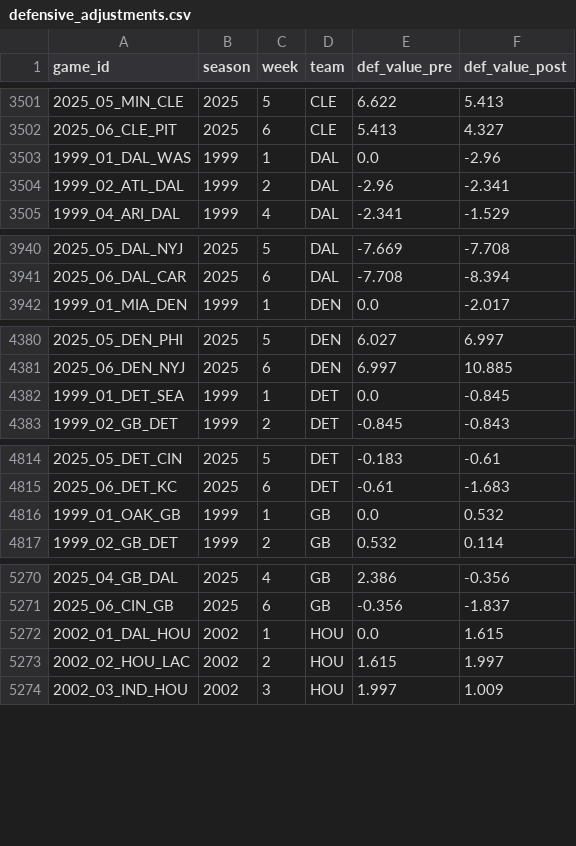
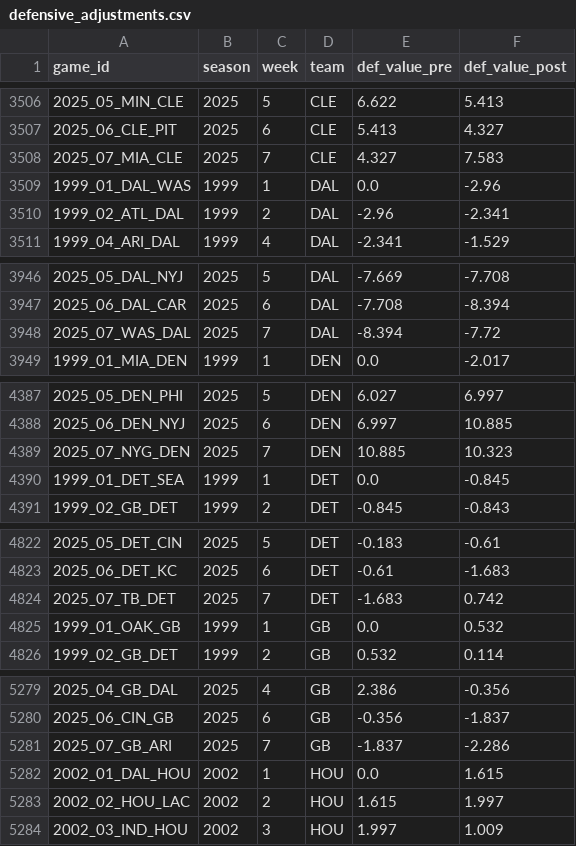
Before and after one commit to mitch-avis/nfeloqb, a CSV file: Other Data/defensive_adjustments.csv, drawn as a sheet; only a part is shown, gaps mark what is left out; the diff covers the shown part only.

```diff
--- a/Other Data/defensive_adjustments.csv
+++ b/Other Data/defensive_adjustments.csv
@@ -3502,2 +3507,3 @@ game_id,season,week,team,def_value_pre,def_value_post
 2025_06_CLE_PIT,2025,6,CLE,5.413,4.327
+2025_07_MIA_CLE,2025,7,CLE,4.327,7.583
 1999_01_DAL_WAS,1999,1,DAL,0.0,-2.96
@@ -3941,2 +3947,3 @@ game_id,season,week,team,def_value_pre,def_value_post
 2025_06_DAL_CAR,2025,6,DAL,-7.708,-8.394
+2025_07_WAS_DAL,2025,7,DAL,-8.394,-7.72
 1999_01_MIA_DEN,1999,1,DEN,0.0,-2.017
@@ -4381,2 +4388,3 @@ game_id,season,week,team,def_value_pre,def_value_post
 2025_06_DEN_NYJ,2025,6,DEN,6.997,10.885
+2025_07_NYG_DEN,2025,7,DEN,10.885,10.323
 1999_01_DET_SEA,1999,1,DET,0.0,-0.845
@@ -4815,2 +4823,3 @@ game_id,season,week,team,def_value_pre,def_value_post
 2025_06_DET_KC,2025,6,DET,-0.61,-1.683
+2025_07_TB_DET,2025,7,DET,-1.683,0.742
 1999_01_OAK_GB,1999,1,GB,0.0,0.532
@@ -5271,2 +5280,3 @@ game_id,season,week,team,def_value_pre,def_value_post
 2025_06_CIN_GB,2025,6,GB,-0.356,-1.837
+2025_07_GB_ARI,2025,7,GB,-1.837,-2.286
 2002_01_DAL_HOU,2002,1,HOU,0.0,1.615
```
Also changed, not shown: 25 added rows elsewhere in this file, Other Data/meta_data.csv, 3 other files.
